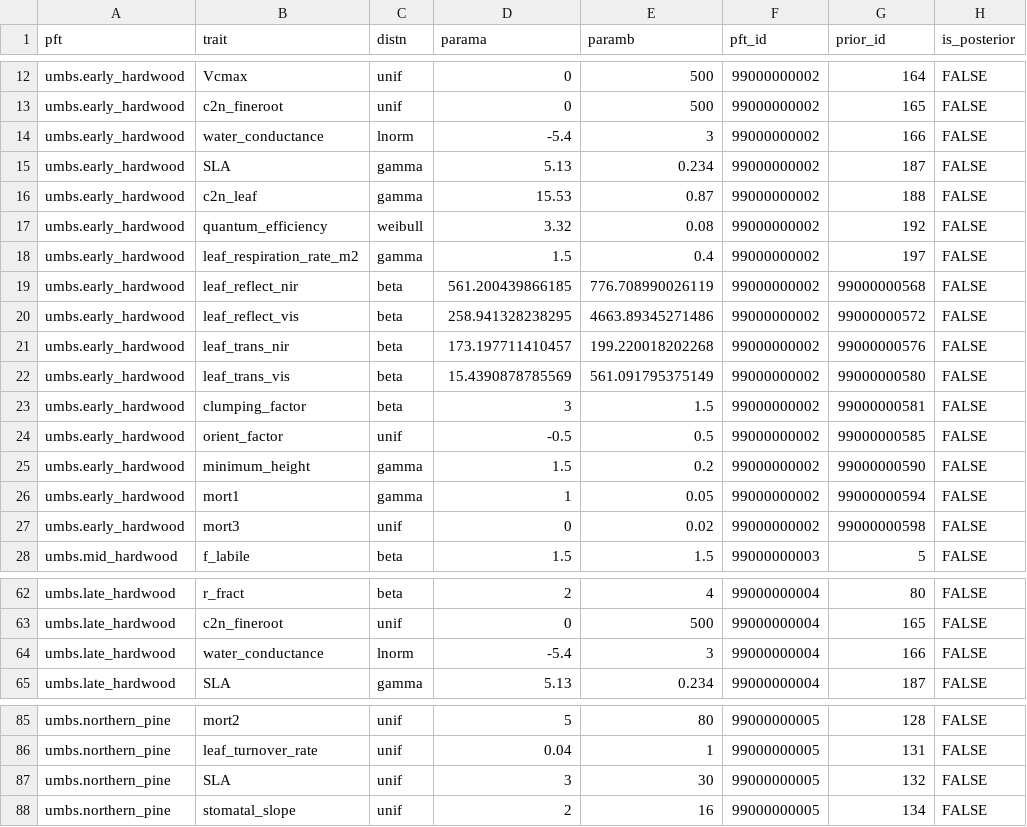
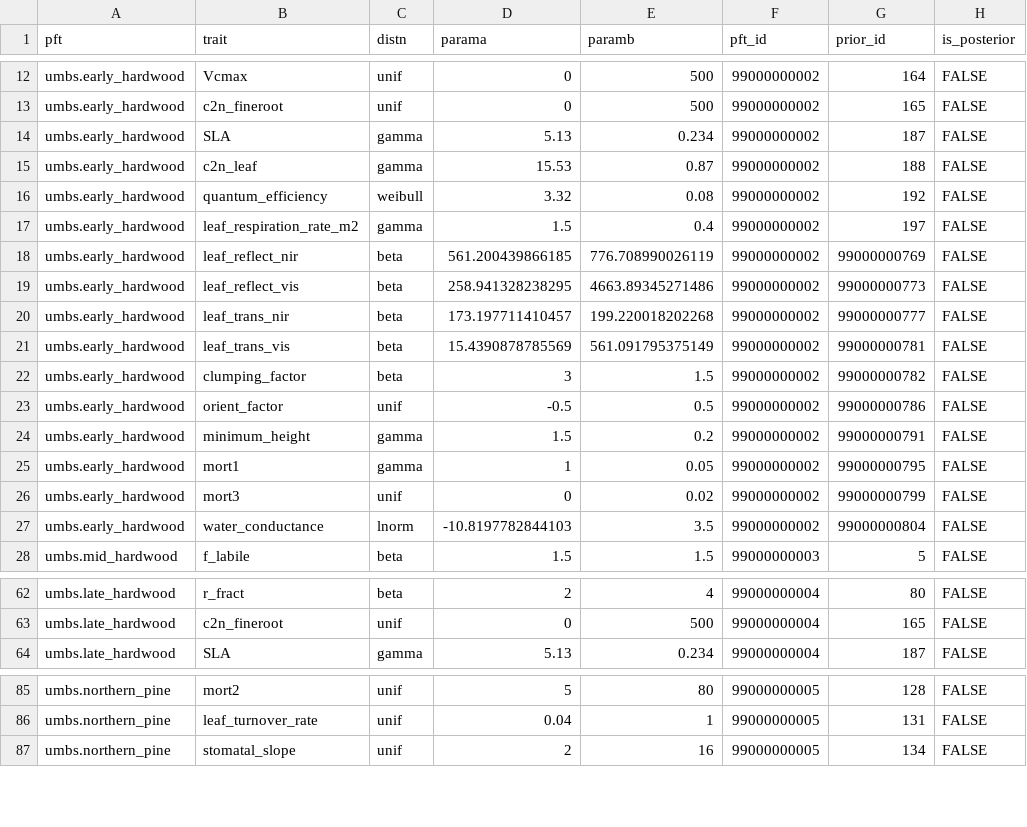
Before and after one commit to ashiklom/fortebaseline, a CSV file: analysis/data/derived-data/pft-priors.csv, drawn as a sheet; only a part is shown, gaps mark what is left out; the diff covers the shown part only.

Commit message:
Update priors and BETY code
Notably, add better SLA prior for coniferous PFTs.

```diff
--- a/analysis/data/derived-data/pft-priors.csv
+++ b/analysis/data/derived-data/pft-priors.csv
@@ -13,3 +13,2 @@ umbs.early_hardwood,Vcmax,unif,0,500,99000000002,164,FALSE
 umbs.early_hardwood,c2n_fineroot,unif,0,500,99000000002,165,FALSE
-umbs.early_hardwood,water_conductance,lnorm,-5.4,3,99000000002,166,FALSE
 umbs.early_hardwood,SLA,gamma,5.13,0.234,99000000002,187,FALSE
@@ -18,11 +17,12 @@ umbs.early_hardwood,quantum_efficiency,weibull,3.32,0.08,99000000002,192,FALSE
 umbs.early_hardwood,leaf_respiration_rate_m2,gamma,1.5,0.4,99000000002,197,FALSE
-umbs.early_hardwood,leaf_reflect_nir,beta,561.200439866185,776.708990026119,99000000002,99000000568,FALSE
-umbs.early_hardwood,leaf_reflect_vis,beta,258.941328238295,4663.89345271486,99000000002,99000000572,FALSE
-umbs.early_hardwood,leaf_trans_nir,beta,173.197711410457,199.220018202268,99000000002,99000000576,FALSE
-umbs.early_hardwood,leaf_trans_vis,beta,15.4390878785569,561.091795375149,99000000002,99000000580,FALSE
-umbs.early_hardwood,clumping_factor,beta,3,1.5,99000000002,99000000581,FALSE
-umbs.early_hardwood,orient_factor,unif,-0.5,0.5,99000000002,99000000585,FALSE
-umbs.early_hardwood,minimum_height,gamma,1.5,0.2,99000000002,99000000590,FALSE
-umbs.early_hardwood,mort1,gamma,1,0.05,99000000002,99000000594,FALSE
-umbs.early_hardwood,mort3,unif,0,0.02,99000000002,99000000598,FALSE
+umbs.early_hardwood,leaf_reflect_nir,beta,561.200439866185,776.708990026119,99000000002,99000000769,FALSE
+umbs.early_hardwood,leaf_reflect_vis,beta,258.941328238295,4663.89345271486,99000000002,99000000773,FALSE
+umbs.early_hardwood,leaf_trans_nir,beta,173.197711410457,199.220018202268,99000000002,99000000777,FALSE
+umbs.early_hardwood,leaf_trans_vis,beta,15.4390878785569,561.091795375149,99000000002,99000000781,FALSE
+umbs.early_hardwood,clumping_factor,beta,3,1.5,99000000002,99000000782,FALSE
+umbs.early_hardwood,orient_factor,unif,-0.5,0.5,99000000002,99000000786,FALSE
+umbs.early_hardwood,minimum_height,gamma,1.5,0.2,99000000002,99000000791,FALSE
+umbs.early_hardwood,mort1,gamma,1,0.05,99000000002,99000000795,FALSE
+umbs.early_hardwood,mort3,unif,0,0.02,99000000002,99000000799,FALSE
+umbs.early_hardwood,water_conductance,lnorm,-10.8197782844103,3.5,99000000002,99000000804,FALSE
 umbs.mid_hardwood,f_labile,beta,1.5,1.5,99000000003,5,FALSE
@@ -63,3 +63,2 @@ umbs.late_hardwood,r_fract,beta,2,4,99000000004,80,FALSE
 umbs.late_hardwood,c2n_fineroot,unif,0,500,99000000004,165,FALSE
-umbs.late_hardwood,water_conductance,lnorm,-5.4,3,99000000004,166,FALSE
 umbs.late_hardwood,SLA,gamma,5.13,0.234,99000000004,187,FALSE
@@ -86,3 +86,2 @@ umbs.northern_pine,mort2,unif,5,80,99000000005,128,FALSE
 umbs.northern_pine,leaf_turnover_rate,unif,0.04,1,99000000005,131,FALSE
-umbs.northern_pine,SLA,unif,3,30,99000000005,132,FALSE
 umbs.northern_pine,stomatal_slope,unif,2,16,99000000005,134,FALSE
```
Also changed, not shown: 4 added rows, 2 removed rows and 28 edited cells elsewhere in this file, 1 other file.
